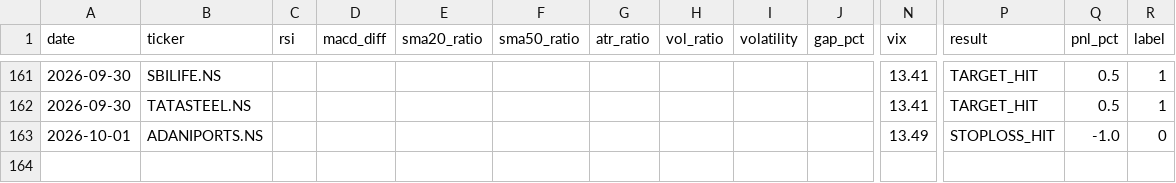
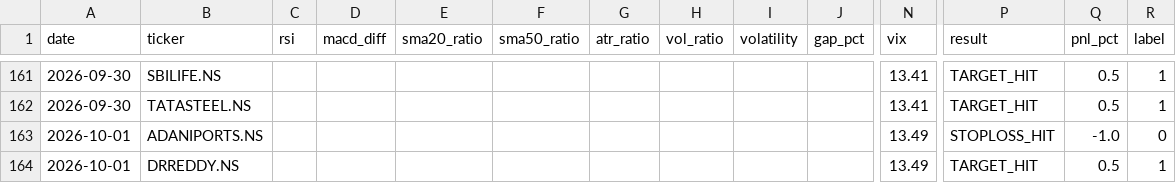
Before and after one commit to gangeshchawla/intraday-signals, a CSV file: logs/training_data.csv, drawn as a sheet; only a part is shown, gaps mark what is left out; rows hold the shown columns only; the diff names each change by its address in the sheet, - before the commit and + after, or states it on an @@ line.

Commit message:
📊 Auto-update logs/training_data.csv

```diff
--- a/logs/training_data.csv
+++ b/logs/training_data.csv
+row 164: 2026-10-01 | DRREDDY.NS |  |  |  |  |  |  |  |  | 13.49 | TARGET_HIT | 0.5 | 1
```
